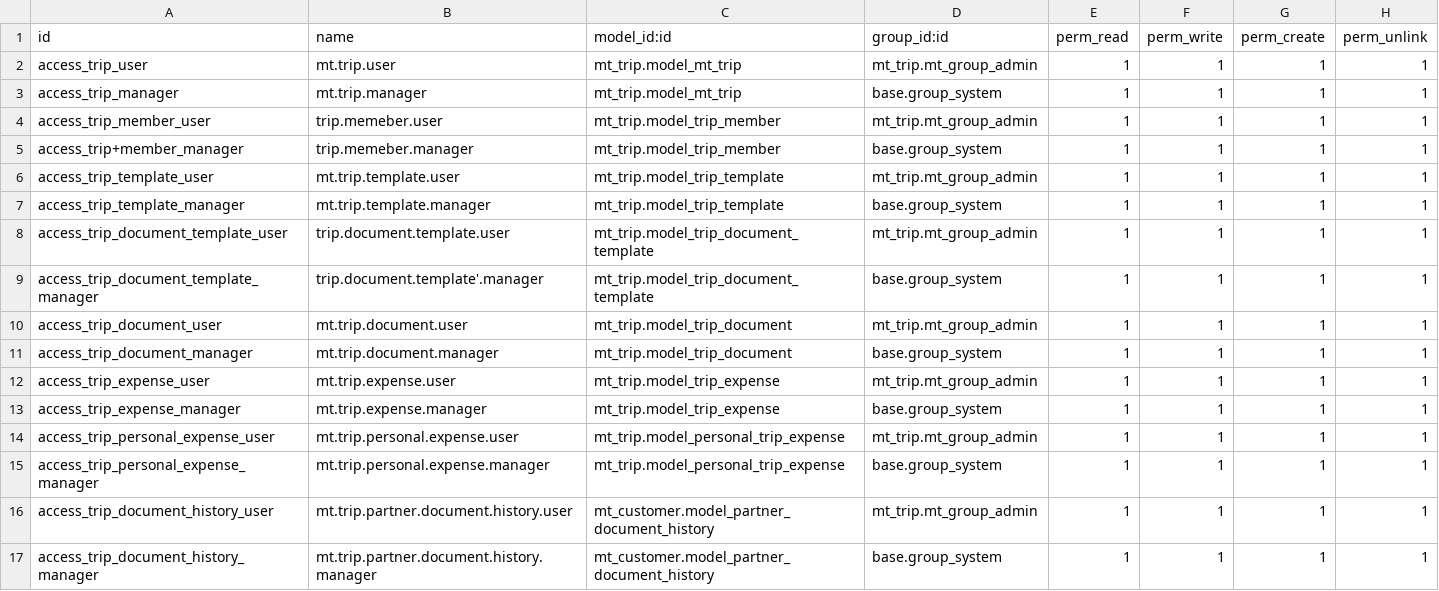
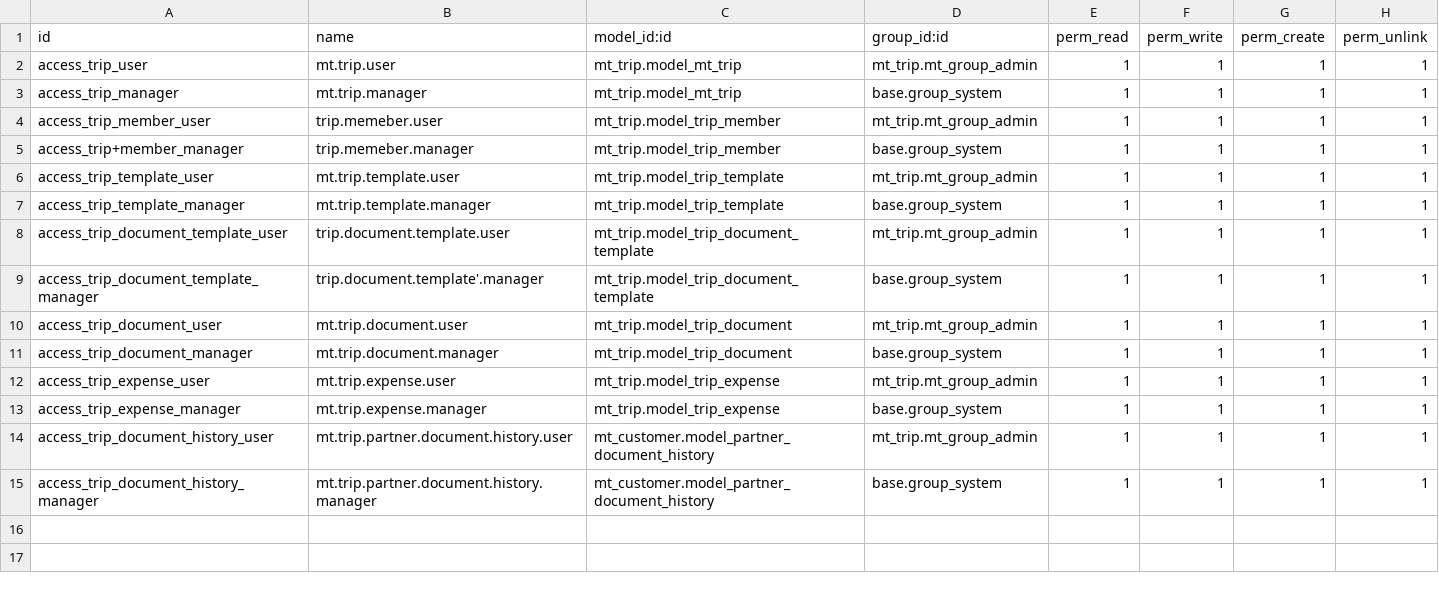
Before and after one commit to ipinmass/odoo_custom, a CSV file: mt_trip/security/ir.model.access.csv, drawn as a sheet; the diff names each change by its address in the sheet, - before the commit and + after, or states it on an @@ line.

Commit message:
[MOD] see todo_list.txt file

```diff
--- a/mt_trip/security/ir.model.access.csv
+++ b/mt_trip/security/ir.model.access.csv
-row 14: access_trip_personal_expense_user | mt.trip.personal.expense.user | mt_trip.model_personal_trip_expense | mt_trip.mt_group_admin | 1 | 1 | 1 | 1
-row 15: access_trip_personal_expense_manager | mt.trip.personal.expense.manager | mt_trip.model_personal_trip_expense | base.group_system | 1 | 1 | 1 | 1
```
Also changed, not shown: 19 other files.
